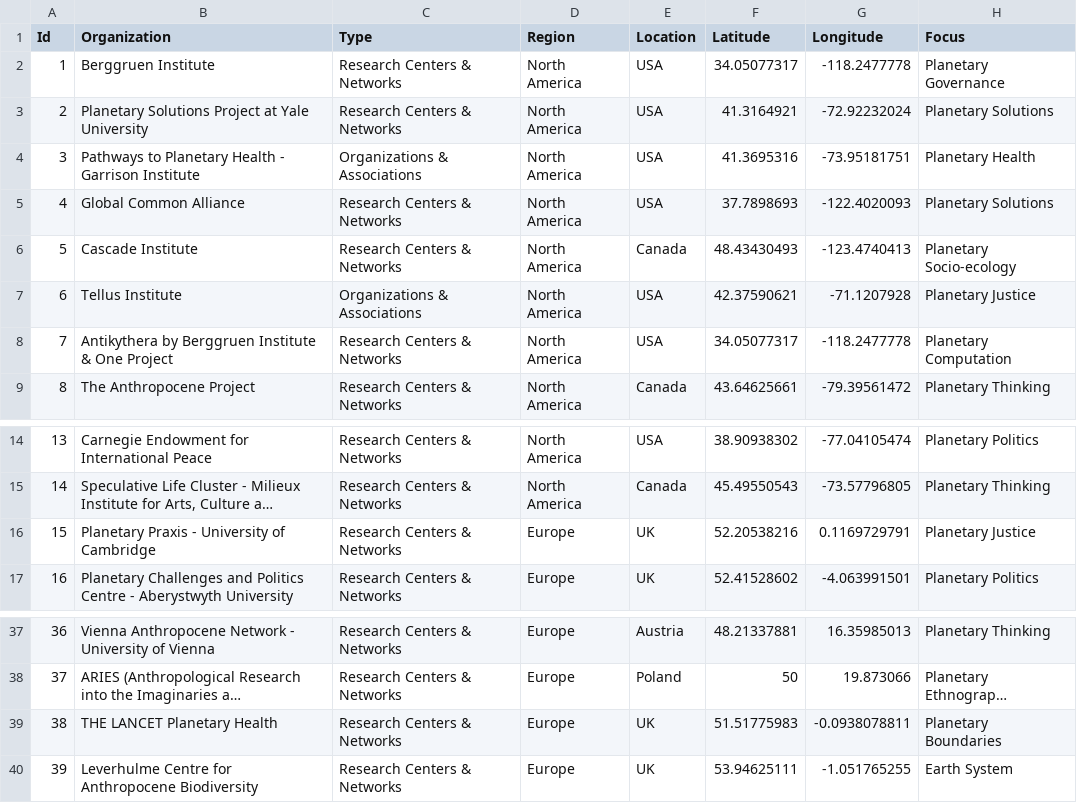
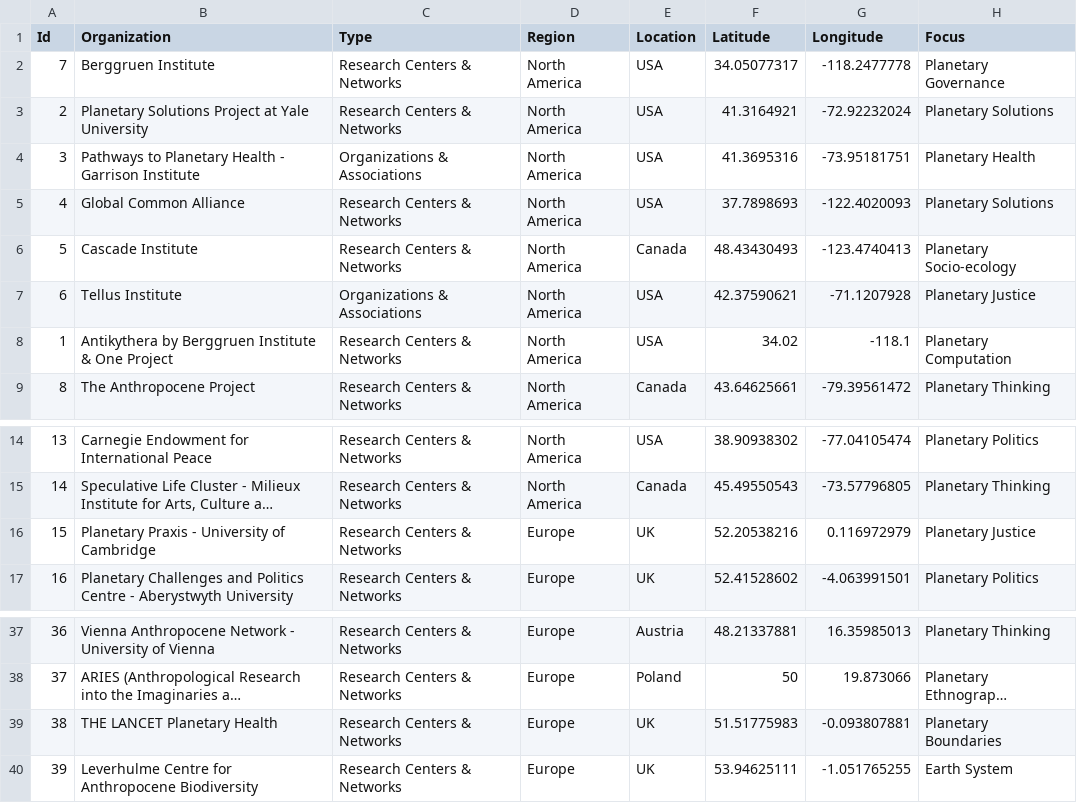
Before and after one commit to berggrueninstitute/PlanetaryPortal, a CSV file: data/mapData.csv, drawn as a sheet; only a part is shown, gaps mark what is left out; long unchanged cells end in …; the diff names each change by its address in the sheet, - before the commit and + after, or states it on an @@ line.

```diff
--- a/data/mapData.csv
+++ b/data/mapData.csv
-A2 (Id): 1
+A2 (Id): 7
-A8 (Id): 7
+A8 (Id): 1
-F8 (Latitude): 34.05077317
+F8 (Latitude): 34.02
-G8 (Longitude): -118.2477778
+G8 (Longitude): -118.1
-G16 (Longitude): 0.1169729791
+G16 (Longitude): 0.116972979
-G39 (Longitude): -0.0938078811
+G39 (Longitude): -0.093807881
```
Also changed, not shown: 2 other files.
